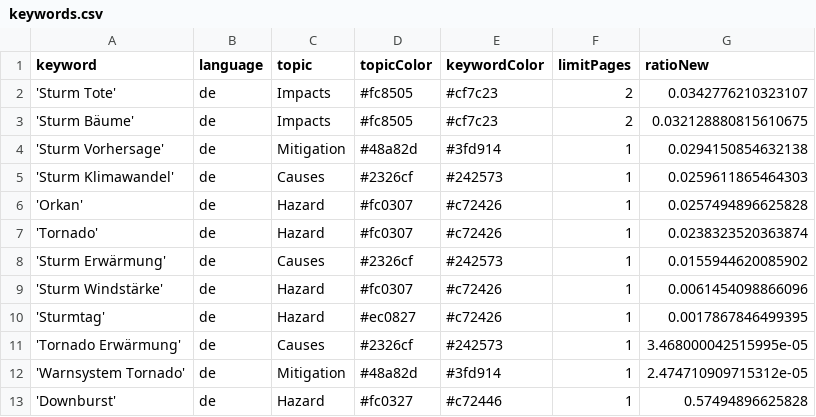
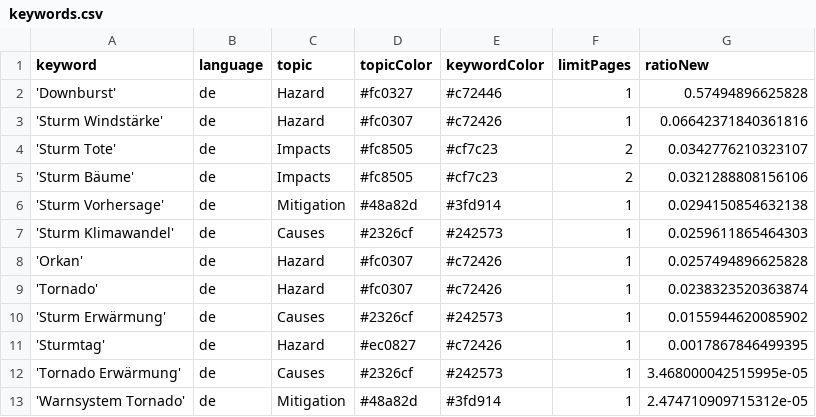
Before and after one commit to MarcoL95-News25/StormIsComing, a CSV file: keywords.csv, drawn as a sheet.

```diff
--- a/keywords.csv
+++ b/keywords.csv
@@ -1,4 +1,6 @@
 keyword,language,topic,topicColor,keywordColor,limitPages,ratioNew
+'Downburst',de,Hazard,#fc0327,#c72446,1,0.57494896625828
+'Sturm Windstärke',de,Hazard,#fc0307,#c72426,1,0.06642371840361816
 'Sturm Tote',de,Impacts,#fc8505,#cf7c23,2,0.0342776210323107
-'Sturm Bäume',de,Impacts,#fc8505,#cf7c23,2,0.032128880815610675
+'Sturm Bäume',de,Impacts,#fc8505,#cf7c23,2,0.0321288808156106
 'Sturm Vorhersage',de,Mitigation,#48a82d,#3fd914,1,0.0294150854632138
@@ -8,3 +10,2 @@ keyword,language,topic,topicColor,keywordColor,limitPages,ratioNew
 'Sturm Erwärmung',de,Causes,#2326cf,#242573,1,0.0155944620085902
-'Sturm Windstärke',de,Hazard,#fc0307,#c72426,1,0.0061454098866096
 'Sturmtag',de,Hazard,#ec0827,#c72426,1,0.0017867846499395
@@ -12,2 +13 @@ keyword,language,topic,topicColor,keywordColor,limitPages,ratioNew
 'Warnsystem Tornado',de,Mitigation,#48a82d,#3fd914,1,2.474710909715312e-05
-'Downburst',de,Hazard,#fc0327,#c72446,1,0.57494896625828
```
Also changed, not shown: csv/news_2026_03.csv, 1 other file.
